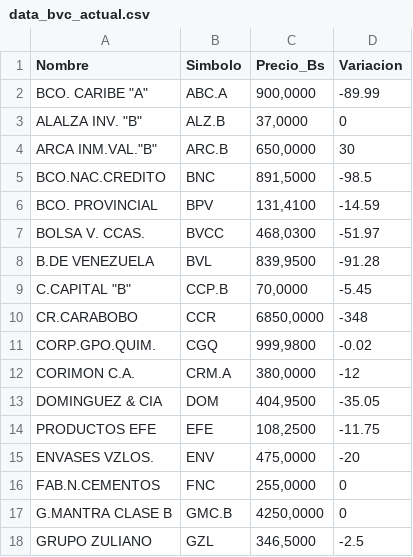
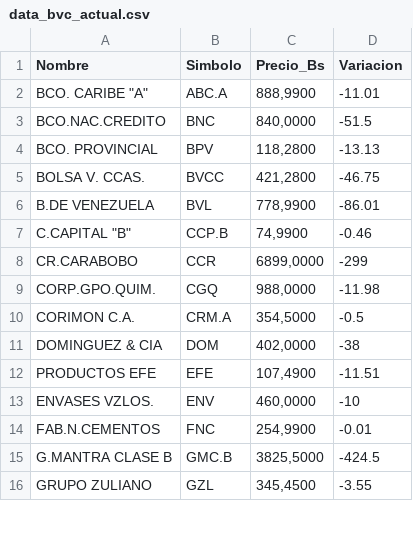
Before and after one commit to JoseAlirioCardoza/BVC, a CSV file: data_bvc_actual.csv, drawn as a sheet; only a part is shown; the diff covers the shown part only.

```diff
--- a/data_bvc_actual.csv
+++ b/data_bvc_actual.csv
@@ -1,18 +1,16 @@
 Nombre,Simbolo,Precio_Bs,Variacion
-"BCO. CARIBE ""A""",ABC.A,"900,0000",-89.99
-"ALALZA INV. ""B""",ALZ.B,"37,0000",0
-"ARCA INM.VAL.""B""",ARC.B,"650,0000",30
-BCO.NAC.CREDITO,BNC,"891,5000",-98.5
-BCO. PROVINCIAL,BPV,"131,4100",-14.59
-BOLSA V. CCAS.,BVCC,"468,0300",-51.97
-B.DE VENEZUELA,BVL,"839,9500",-91.28
-"C.CAPITAL ""B""",CCP.B,"70,0000",-5.45
-CR.CARABOBO,CCR,"6850,0000",-348
-CORP.GPO.QUIM.,CGQ,"999,9800",-0.02
-CORIMON C.A.,CRM.A,"380,0000",-12
-DOMINGUEZ & CIA,DOM,"404,9500",-35.05
-PRODUCTOS EFE,EFE,"108,2500",-11.75
-ENVASES VZLOS.,ENV,"475,0000",-20
-FAB.N.CEMENTOS,FNC,"255,0000",0
-G.MANTRA CLASE B,GMC.B,"4250,0000",0
-GRUPO ZULIANO,GZL,"346,5000",-2.5
+"BCO. CARIBE ""A""",ABC.A,"888,9900",-11.01
+BCO.NAC.CREDITO,BNC,"840,0000",-51.5
+BCO. PROVINCIAL,BPV,"118,2800",-13.13
+BOLSA V. CCAS.,BVCC,"421,2800",-46.75
+B.DE VENEZUELA,BVL,"778,9900",-86.01
+"C.CAPITAL ""B""",CCP.B,"74,9900",-0.46
+CR.CARABOBO,CCR,"6899,0000",-299
+CORP.GPO.QUIM.,CGQ,"988,0000",-11.98
+CORIMON C.A.,CRM.A,"354,5000",-0.5
+DOMINGUEZ & CIA,DOM,"402,0000",-38
+PRODUCTOS EFE,EFE,"107,4900",-11.51
+ENVASES VZLOS.,ENV,"460,0000",-10
+FAB.N.CEMENTOS,FNC,"254,9900",-0.01
+G.MANTRA CLASE B,GMC.B,"3825,5000",-424.5
+GRUPO ZULIANO,GZL,"345,4500",-3.55
```
Also changed, not shown: 1 added row and 26 edited cells elsewhere in this file.
